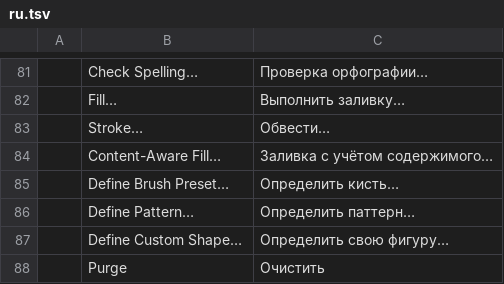
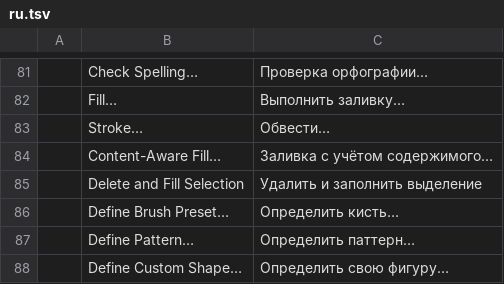
Before and after one commit to 0x6Ason/photocraft, a TSV file: crates/ui-egui/src/i18n/ru.tsv, drawn as a sheet; only a part is shown, gaps mark what is left out; the shorter side is filled out with more unchanged rows; the diff names each change by its address in the sheet, - before the commit and + after, or states it on an @@ line.

```diff
--- a/crates/ui-egui/src/i18n/ru.tsv
+++ b/crates/ui-egui/src/i18n/ru.tsv
+row 85:  | Delete and Fill Selection | Удалить и заполнить выделение
```
Also changed, not shown: crates/ui-egui/src/i18n/es.tsv, crates/ui-egui/src/i18n/fr.tsv, 12 other files.
